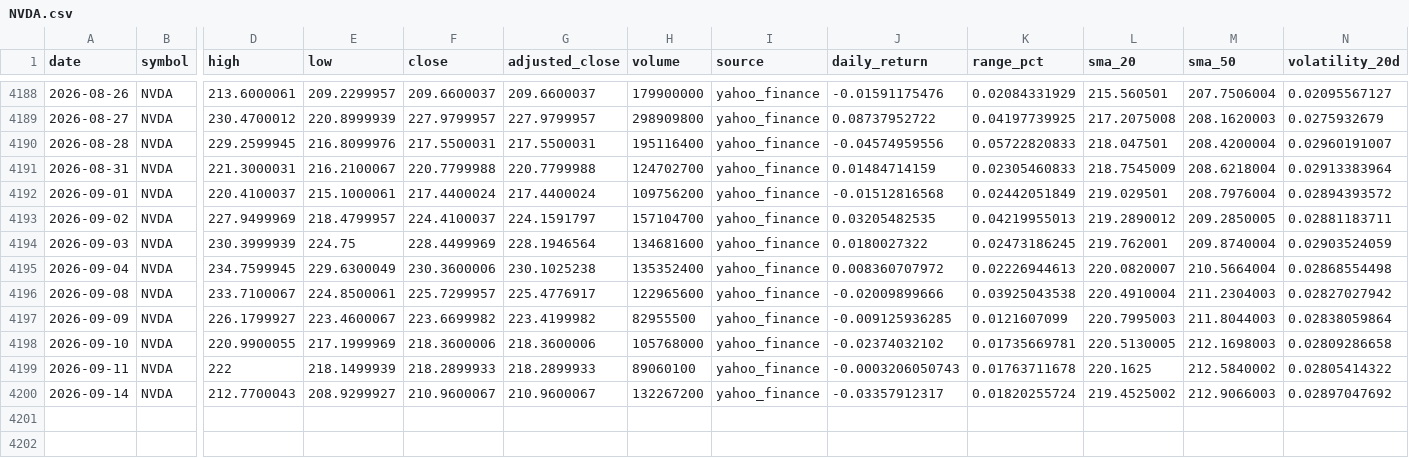
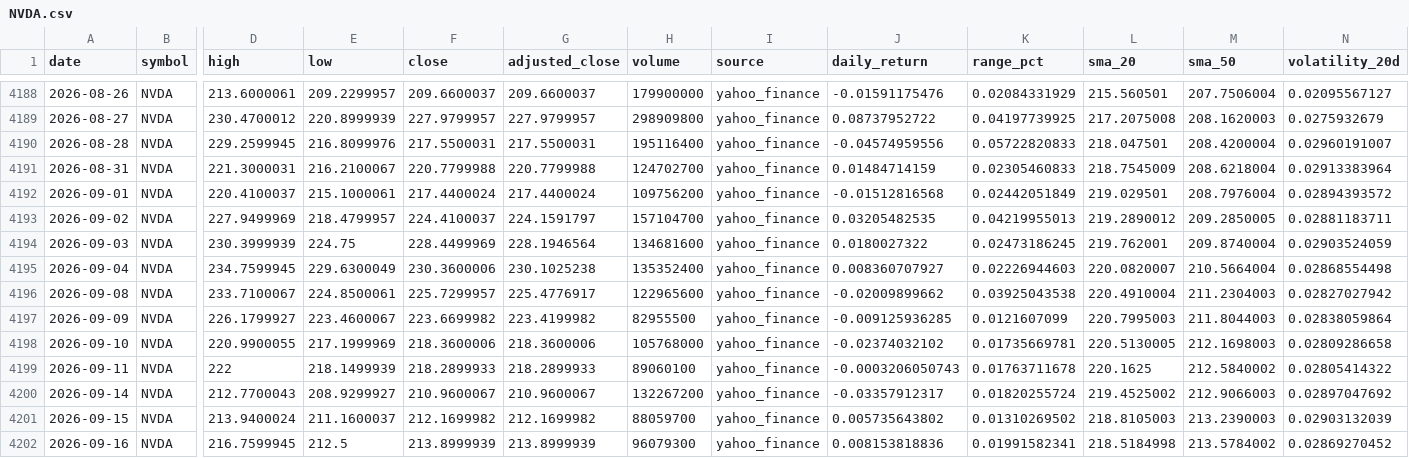
Before and after one commit to abi1010-git/predicting-stock-market-personal-project, a CSV file: data/NVDA.csv, drawn as a sheet; only a part is shown, gaps mark what is left out; rows hold the shown columns only; the diff names each change by its address in the sheet, - before the commit and + after, or states it on an @@ line.

```diff
--- a/data/NVDA.csv
+++ b/data/NVDA.csv
-J4195 (daily_return): 0.008360707972
+J4195 (daily_return): 0.008360707927
-K4195 (range_pct): 0.02226944613
+K4195 (range_pct): 0.02226944603
-J4196 (daily_return): -0.02009899666
+J4196 (daily_return): -0.02009899662
+row 4201: 2026-09-15 | NVDA | 213.9400024 | 211.1600037 | 212.1699982 | 212.1699982 | 88059700 | yahoo_finance | 0.005735643802 | 0.01310269502 | 218.8105003 | 213.2390003 | 0.02903132039
+row 4202: 2026-09-16 | NVDA | 216.7599945 | 212.5 | 213.8999939 | 213.8999939 | 96079300 | yahoo_finance | 0.008153818836 | 0.01991582341 | 218.5184998 | 213.5784002 | 0.02869270452
```
Also changed, not shown: data/AAPL.csv, data/IWM.csv, 3 other files.
